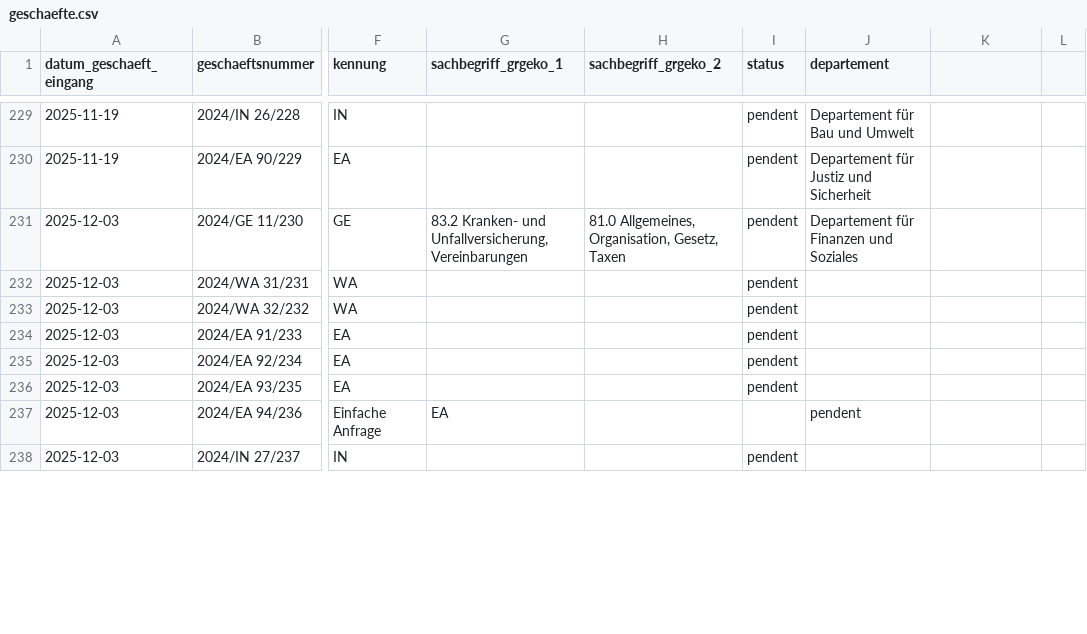
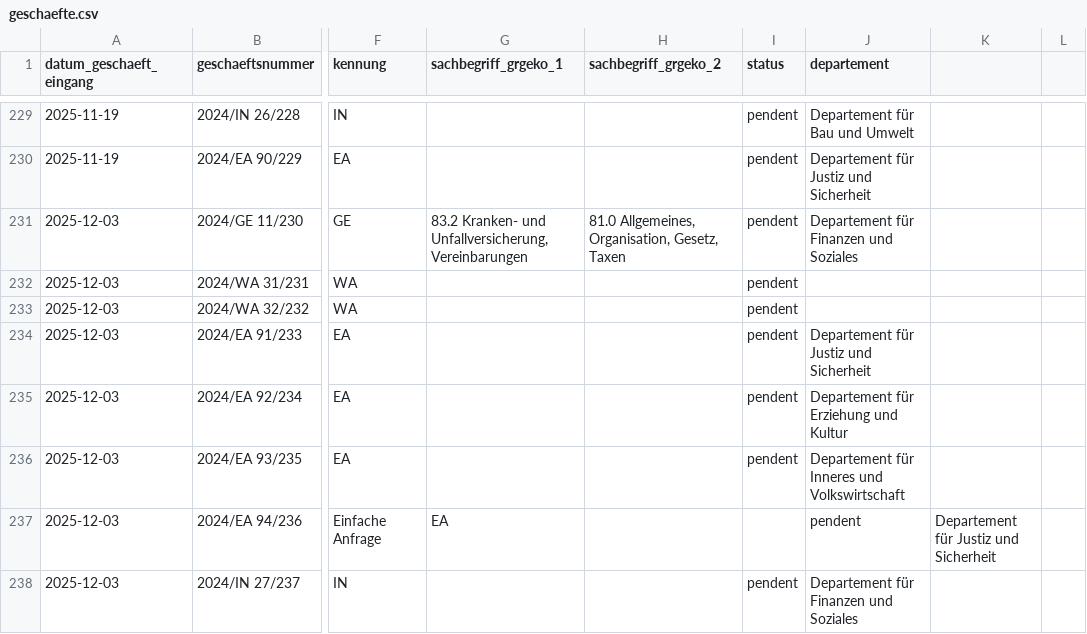
Before and after one commit to ogdtg/vorstossdaten_scrape, a CSV file: geschaefte.csv, drawn as a sheet; only a part is shown, gaps mark what is left out; the diff covers the shown part only; the diff names each change by its address in the sheet, - before the commit and + after, or states it on an @@ line.

```diff
--- a/geschaefte.csv
+++ b/geschaefte.csv
-J234 (departement): (empty)
+J234 (departement): Departement für Justiz und Sicherheit
-J235 (departement): (empty)
+J235 (departement): Departement für Erziehung und Kultur
-J236 (departement): (empty)
+J236 (departement): Departement für Inneres und Volkswirtschaft
-K237: (empty)
+K237: Departement für Justiz und Sicherheit
-J238 (departement): (empty)
+J238 (departement): Departement für Finanzen und Soziales
```
Also changed, not shown: 2 added rows and 6 edited cells elsewhere in this file, dokumente.csv, vorstoesser.csv, 1 other file.
